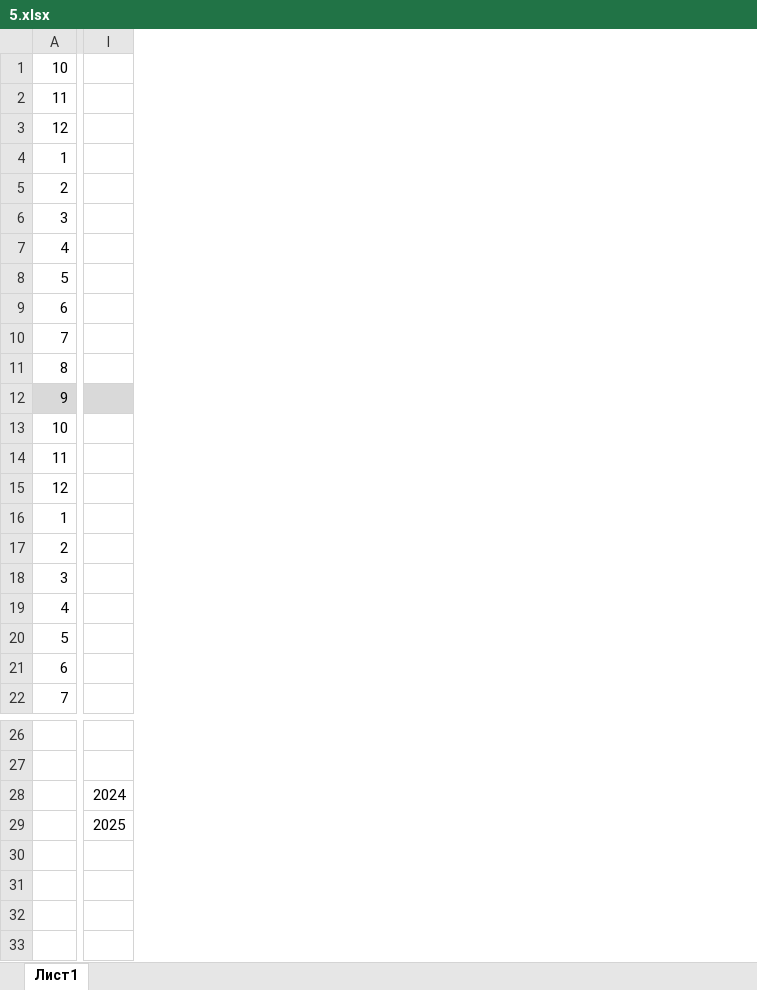
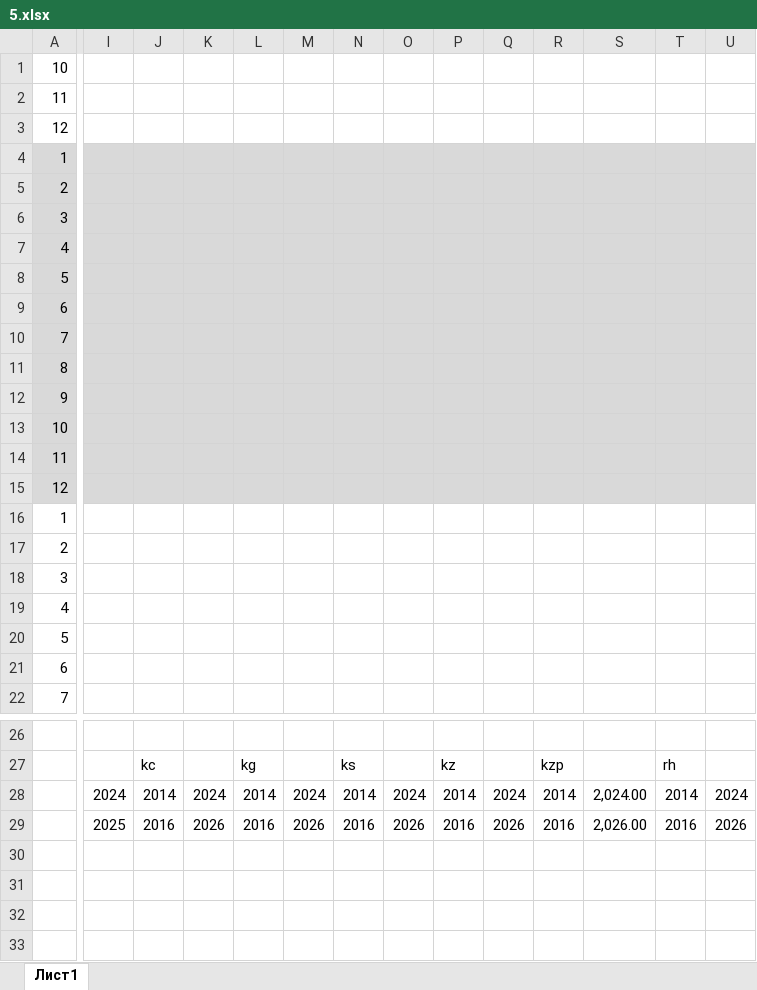
Before and after one commit to otanmukhanov/test, an Excel workbook: 5.xlsx, sheet Лист1, drawn as a sheet; only a part is shown, gaps mark what is left out; values as stored, in another font and other column widths than the file's, no borders; addresses are those after the commit; the diff covers the shown part only; the diff names each change by its address in the sheet, - before the commit and + after, or states it on an @@ line.

```diff
--- a/5.xlsx (sheet Лист1)
+++ b/5.xlsx (sheet Лист1)
+column I, rows 28-29: 2024 | 2025
+column J, rows 27-29: kc | 2014 | 2016
+column K, rows 28-29: 2024 | 2026
+column L, rows 27-29: kg | 2014 | 2016
+column M, rows 28-29: 2024 | 2026
+column N, rows 27-29: ks | 2014 | 2016
+column O, rows 28-29: 2024 | 2026
+column P, rows 27-29: kz | 2014 | 2016
+column Q, rows 28-29: 2024 | 2026
+column R, rows 27-29: kzp | 2014 | 2016
+column S, rows 28-29: 2,024.00 | 2,026.00
+column T, rows 27-29: rh | 2014 | 2016
-A4:A11 fill: none
+A4:A11 fill: #D9D9D9
-U4:U11 fill: none
+U4:U11 fill: #D9D9D9
-A13:A15 fill: none
+A13:A15 fill: #D9D9D9
-U13:U15 fill: none
+U13:U15 fill: #D9D9D9
-U29: 2025
+U29: 2026
```
Also changed, not shown: 42 added rows and cell formats elsewhere in this sheet, 1 other file.
